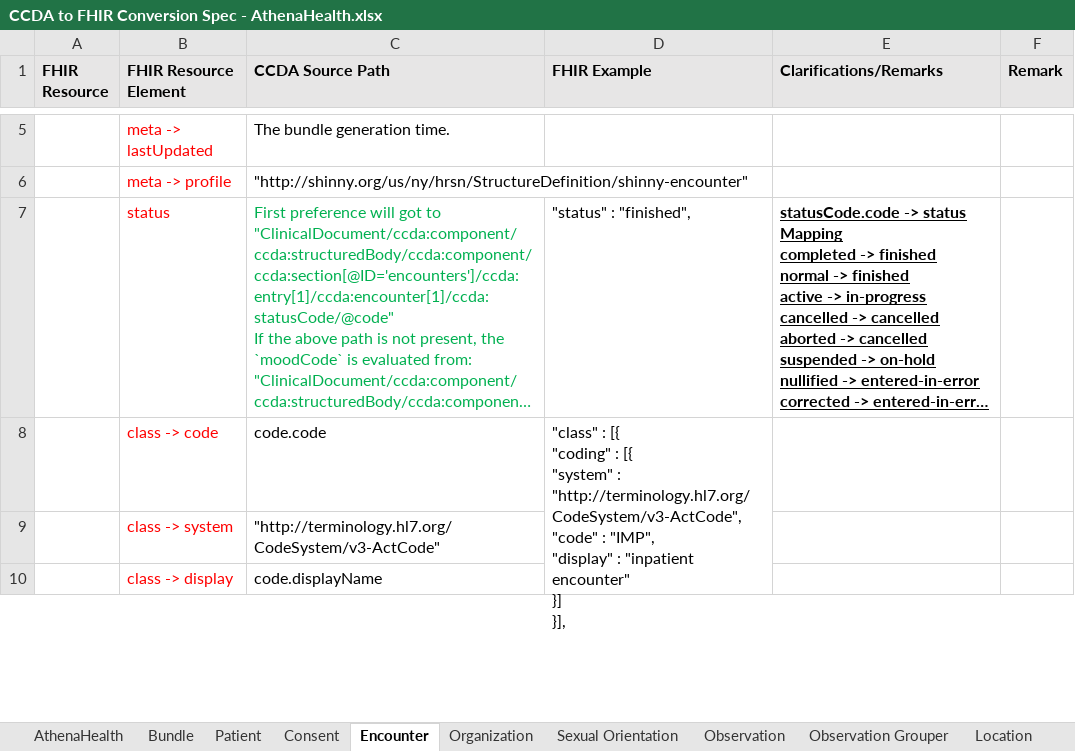
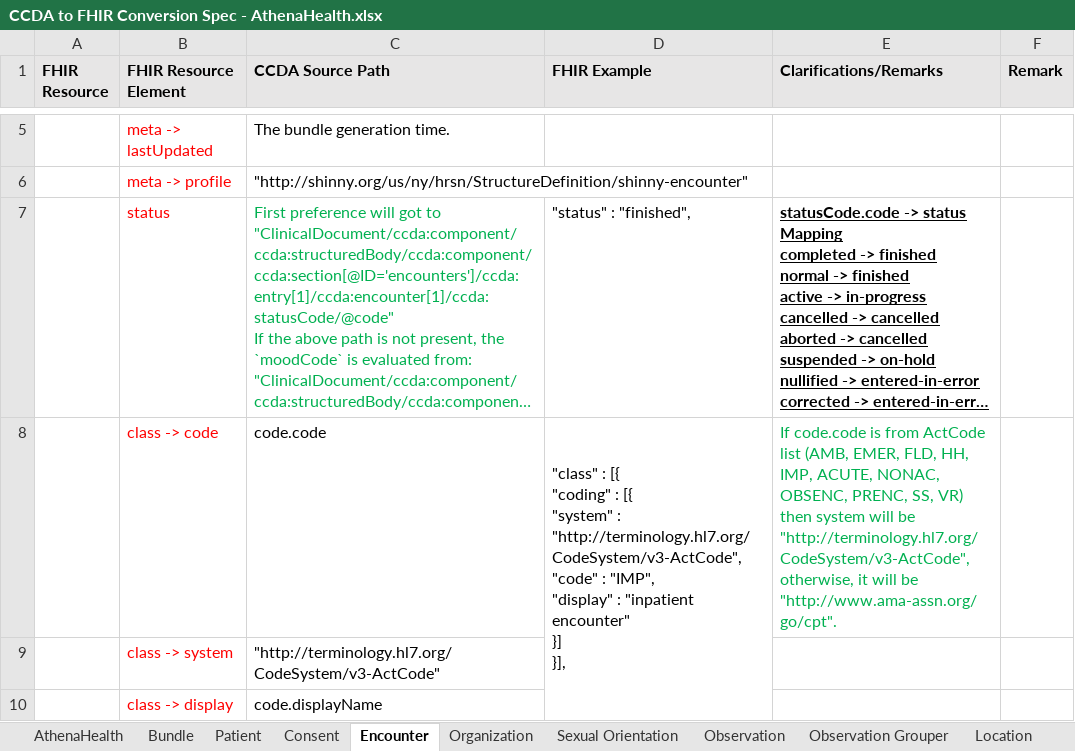
Before and after one commit to tech-by-design/polyglot-prime, an Excel workbook: support/specifications/ccda/CCDA to FHIR Conversion Spec - AthenaHealth.xlsx, sheet Encounter, drawn as a sheet; only a part is shown, gaps mark what is left out; long unchanged cells end in …; values as stored, in another font and other column widths than the file's, no borders; the diff names each change by its address in the sheet, - before the commit and + after, or states it on an @@ line.

Commit message:
fix: update XSLT files to correct the system of encounter class if the code is a CPT code fo Epic, AthenaHealth, Medent, CureMD and Generic CCDA files #3704 - Updated the CCDA to FHIR  Conversion Specification Documents for all types

```diff
--- a/support/specifications/ccda/CCDA to FHIR Conversion Spec - AthenaHealth.xlsx (sheet Encounter)
+++ b/support/specifications/ccda/CCDA to FHIR Conversion Spec - AthenaHealth.xlsx (sheet Encounter)
-E8 (Clarifications/Remarks): (empty)
+E8 (Clarifications/Remarks): If code.code is from ActCode list (AMB, EMER, FLD, HH, IMP, ACUTE, NONAC, OBSENC, PRENC, SS, VR) then system will be "http://terminology.hl7.org/CodeSystem/v3-ActCode", otherwise, it will be "http://www.ama-assn.org/go/cpt".
```
Also changed, not shown: support/specifications/ccda/CCDA to FHIR Conversion Spec - CureMD.xlsx, support/specifications/ccda/CCDA to FHIR Conversion Spec - Epic.xlsx, 7 other files.
